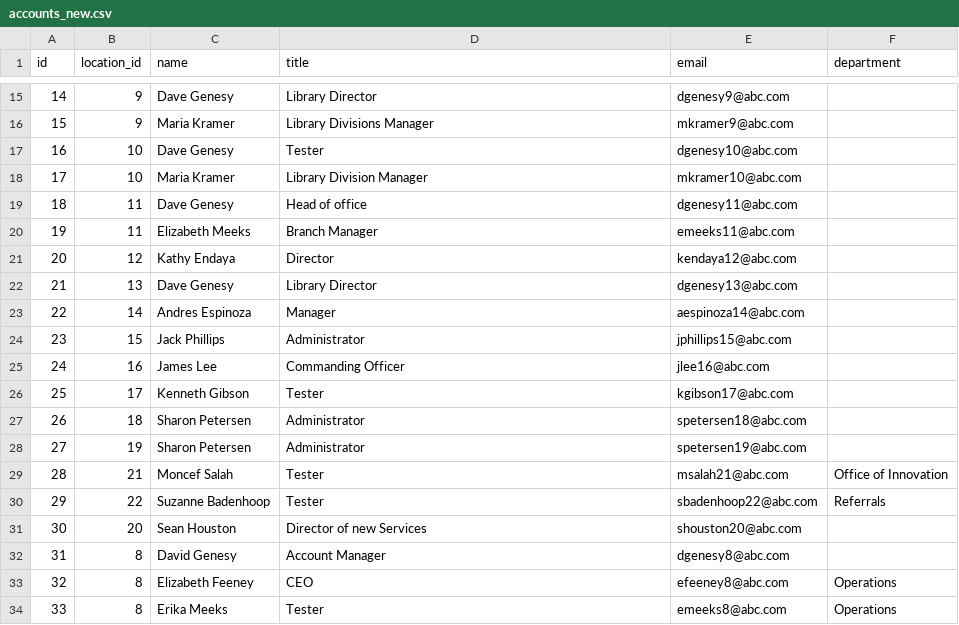
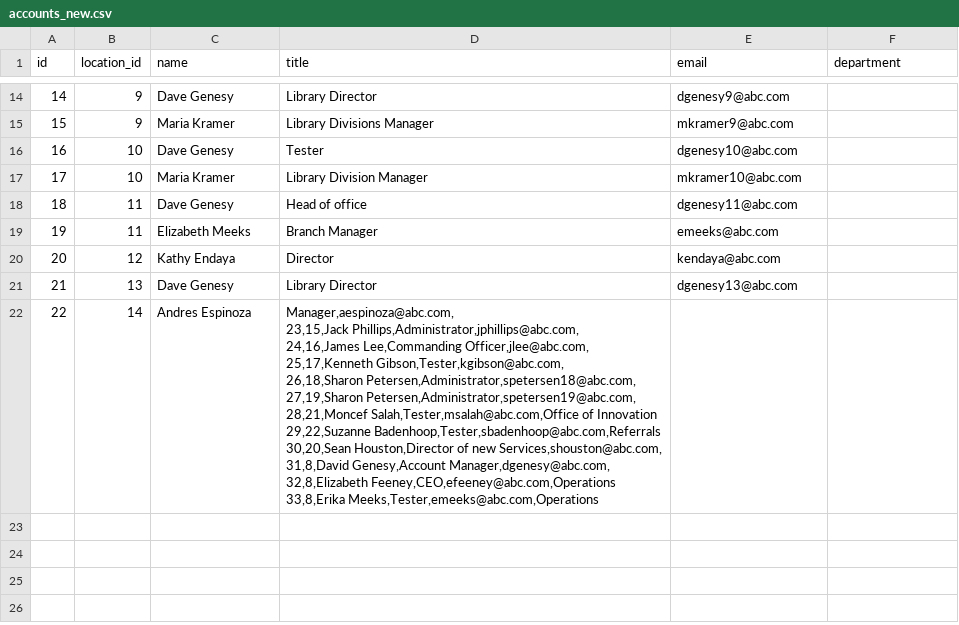
Before and after one commit to Lashchuck/Employee-account-normalizer, a CSV file: accounts_new.csv, drawn as a sheet; only a part is shown, gaps mark what is left out; the diff covers the shown part only.

Commit message:
task1

```diff
--- a/accounts_new.csv
+++ b/accounts_new.csv
@@ -19,16 +19,17 @@ id,location_id,name,title,email,department
 18,11,Dave Genesy,Head of office,dgenesy11@abc.com,
-19,11,Elizabeth Meeks,Branch Manager,emeeks11@abc.com,
-20,12,Kathy Endaya,Director,kendaya12@abc.com,
+19,11,Elizabeth Meeks,Branch Manager,emeeks@abc.com,
+20,12,Kathy Endaya,Director,kendaya@abc.com,
 21,13,Dave Genesy,Library Director,dgenesy13@abc.com,
-22,14,Andres Espinoza,Manager,aespinoza14@abc.com,
-23,15,Jack Phillips,Administrator,jphillips15@abc.com,
-24,16,James Lee,Commanding Officer,jlee16@abc.com,
-25,17,Kenneth Gibson,Tester,kgibson17@abc.com,
-26,18,Sharon Petersen,Administrator,spetersen18@abc.com,
-27,19,Sharon Petersen,Administrator,spetersen19@abc.com,
-28,21,Moncef Salah,Tester,msalah21@abc.com,Office of Innovation
-29,22,Suzanne Badenhoop,Tester,sbadenhoop22@abc.com,Referrals
-30,20,Sean Houston,Director of new Services,shouston20@abc.com,
-31,8,David Genesy,Account Manager,dgenesy8@abc.com,
-32,8,Elizabeth Feeney,CEO,efeeney8@abc.com,Operations
-33,8,Erika Meeks,Tester,emeeks8@abc.com,Operations
+22,14,Andres Espinoza,"Manager,aespinoza@abc.com,
+23,15,Jack Phillips,Administrator,jphillips@abc.com,
+24,16,James Lee,Commanding Officer,jlee@abc.com,
+25,17,Kenneth Gibson,Tester,kgibson@abc.com,
+26,18,Sharon Petersen,Administrator,spetersen18@abc.com,
+27,19,Sharon Petersen,Administrator,spetersen19@abc.com,
+28,21,Moncef Salah,Tester,msalah@abc.com,Office of Innovation
+29,22,Suzanne Badenhoop,Tester,sbadenhoop@abc.com,Referrals
+30,20,Sean Houston,Director of new Services,shouston@abc.com,
+31,8,David Genesy,Account Manager,dgenesy@abc.com,
+32,8,Elizabeth Feeney,CEO,efeeney@abc.com,Operations
+33,8,Erika Meeks,Tester,emeeks@abc.com,Operations
+
```
Also changed, not shown: 1 removed row and 11 edited cells elsewhere in this file.
